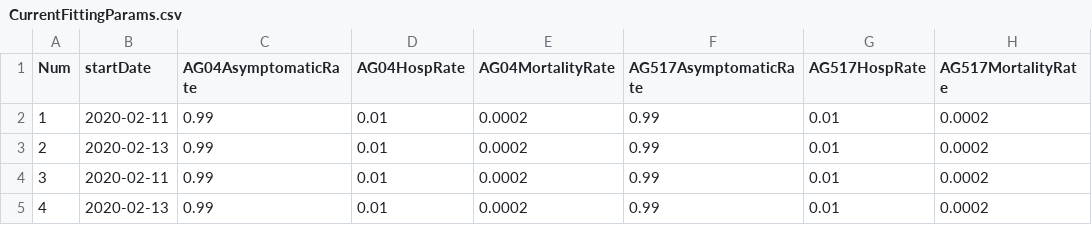
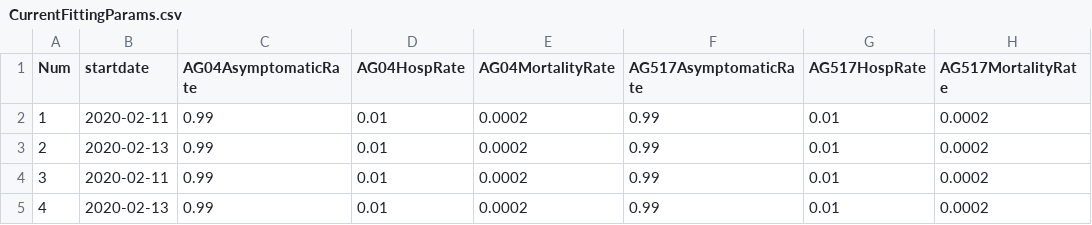
Before and after one commit to CDDEP-DC/MarylandCOVIDAgentBasedSimulation, a CSV file: data/MDDCVAregion/CurrentFittingParams.csv, drawn as a sheet; only a part is shown; the diff names each change by its address in the sheet, - before the commit and + after, or states it on an @@ line.

Commit message:
Update CurrentFittingParams.csv

```diff
--- a/data/MDDCVAregion/CurrentFittingParams.csv
+++ b/data/MDDCVAregion/CurrentFittingParams.csv
-B1: startDate
+B1: startdate
```
